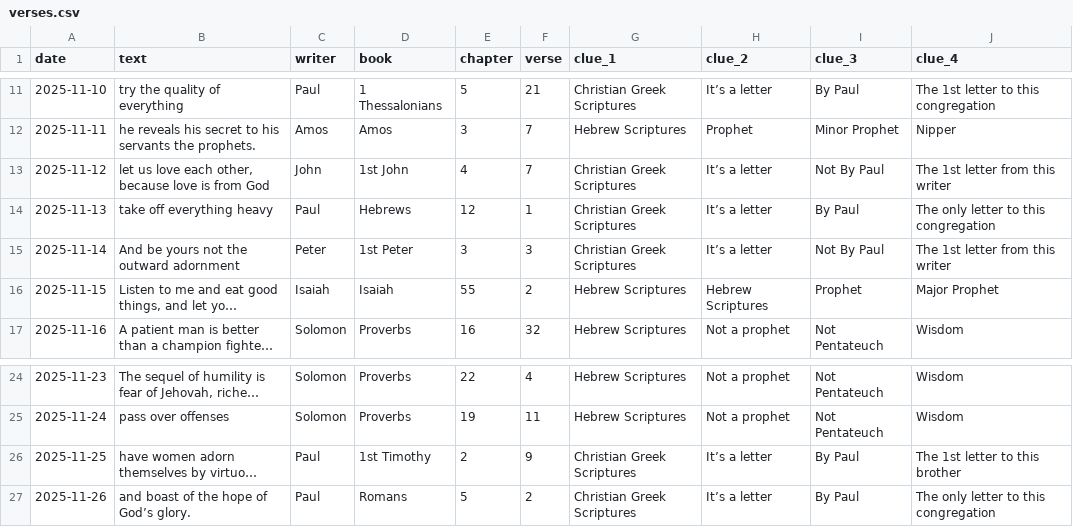
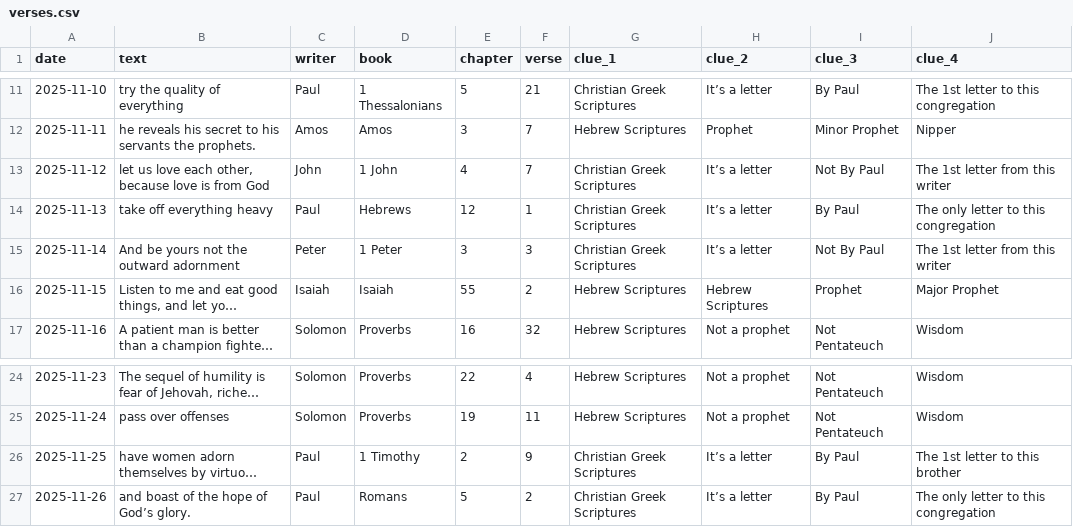
Before and after one commit to insperitas/bible-verse-guess, a CSV file: verses.csv, drawn as a sheet; only a part is shown, gaps mark what is left out; long unchanged cells end in …; the diff names each change by its address in the sheet, - before the commit and + after, or states it on an @@ line.

Commit message:
Add files via upload
removed "1st" from verses.csv

```diff
--- a/verses.csv
+++ b/verses.csv
-D13 (book): 1st John
+D13 (book): 1 John
-D15 (book): 1st Peter
+D15 (book): 1 Peter
-D26 (book): 1st Timothy
+D26 (book): 1 Timothy
```
